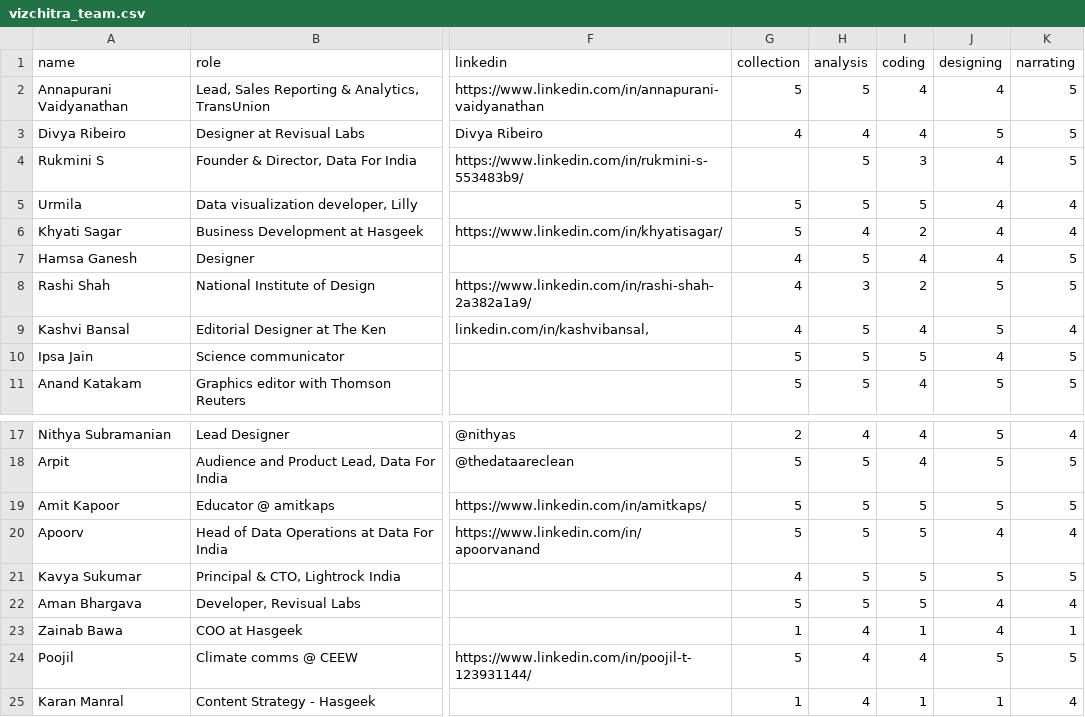
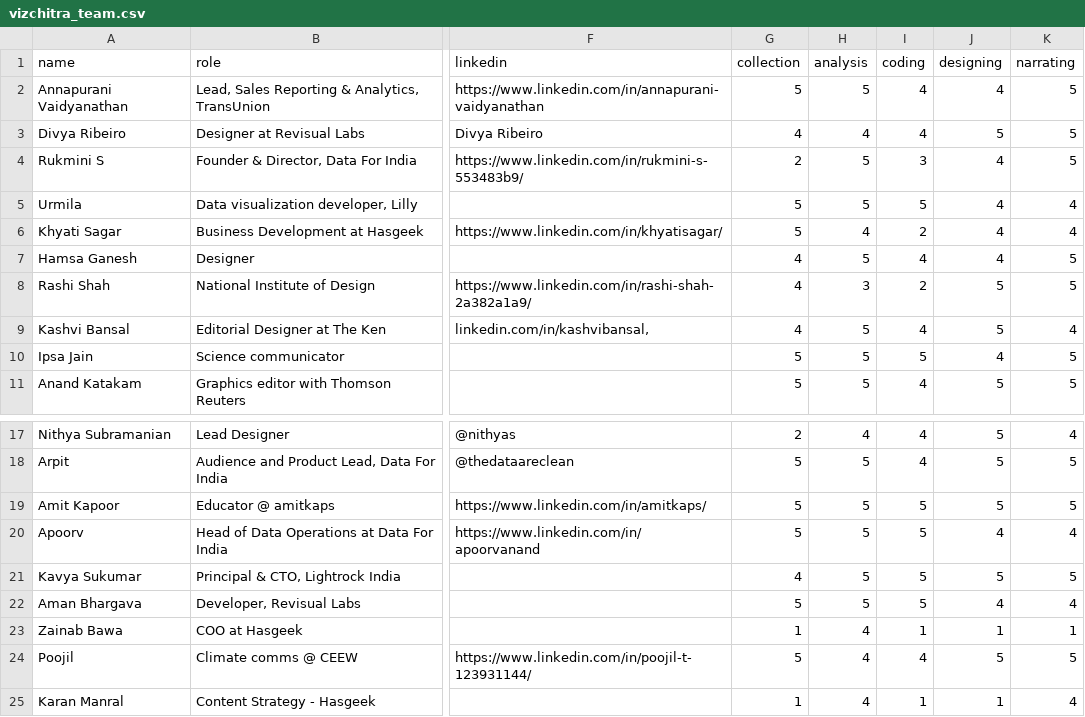
Before and after one commit to vizchitra/vizchitra.github.io, a CSV file: static/data/vizchitra_team.csv, drawn as a sheet; only a part is shown, gaps mark what is left out; the diff names each change by its address in the sheet, - before the commit and + after, or states it on an @@ line.

```diff
--- a/static/data/vizchitra_team.csv
+++ b/static/data/vizchitra_team.csv
-G4 (collection): (empty)
+G4 (collection): 2
-J23 (designing): 4
+J23 (designing): 1
```
Also changed, not shown: 38 other files.
